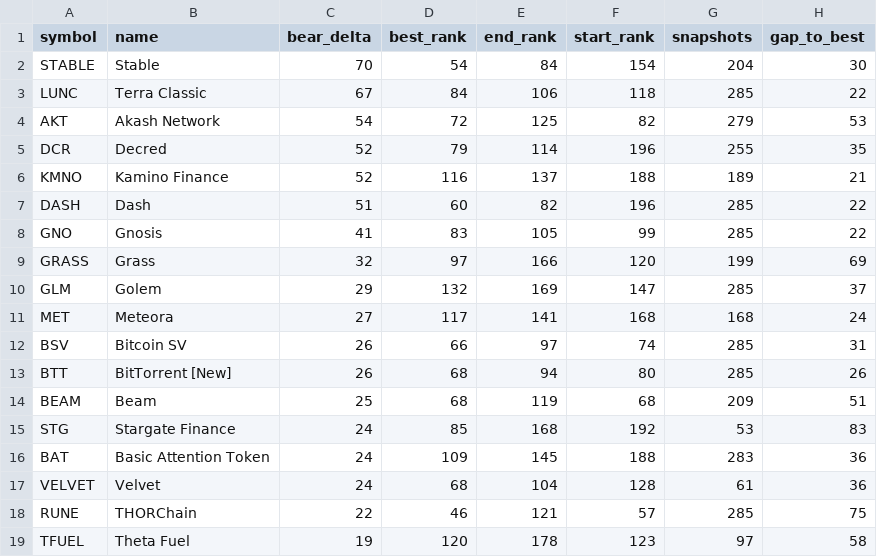
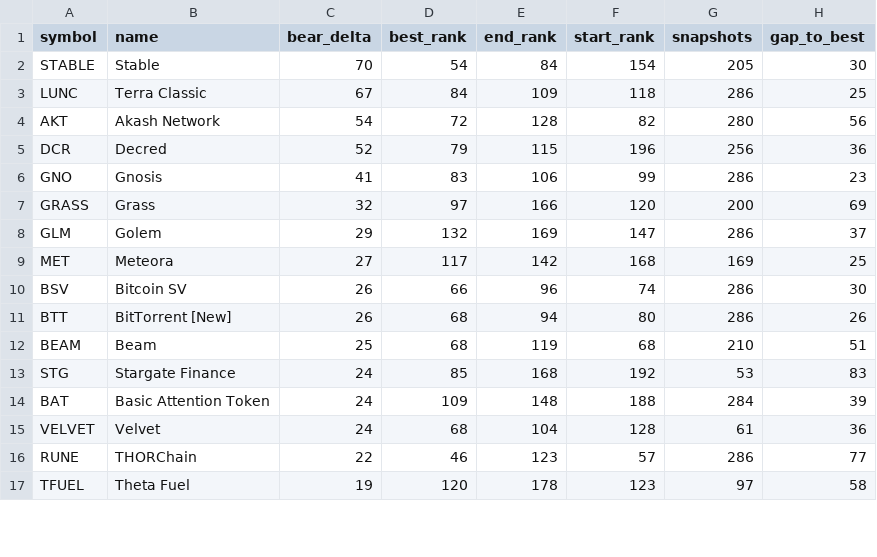
Before and after one commit to udipta-dev/rank-radar, a CSV file: data/out/table_quiet_accumulators.csv, drawn as a sheet; only a part is shown; the diff covers the shown part only.

```diff
--- a/data/out/table_quiet_accumulators.csv
+++ b/data/out/table_quiet_accumulators.csv
@@ -1,19 +1,17 @@
 symbol,name,bear_delta,best_rank,end_rank,start_rank,snapshots,gap_to_best
-STABLE,Stable,70,54,84,154,204,30
-LUNC,Terra Classic,67,84,106,118,285,22
-AKT,Akash Network,54,72,125,82,279,53
-DCR,Decred,52,79,114,196,255,35
-KMNO,Kamino Finance,52,116,137,188,189,21
-DASH,Dash,51,60,82,196,285,22
-GNO,Gnosis,41,83,105,99,285,22
-GRASS,Grass,32,97,166,120,199,69
-GLM,Golem,29,132,169,147,285,37
-MET,Meteora,27,117,141,168,168,24
-BSV,Bitcoin SV,26,66,97,74,285,31
-BTT,BitTorrent [New],26,68,94,80,285,26
-BEAM,Beam,25,68,119,68,209,51
+STABLE,Stable,70,54,84,154,205,30
+LUNC,Terra Classic,67,84,109,118,286,25
+AKT,Akash Network,54,72,128,82,280,56
+DCR,Decred,52,79,115,196,256,36
+GNO,Gnosis,41,83,106,99,286,23
+GRASS,Grass,32,97,166,120,200,69
+GLM,Golem,29,132,169,147,286,37
+MET,Meteora,27,117,142,168,169,25
+BSV,Bitcoin SV,26,66,96,74,286,30
+BTT,BitTorrent [New],26,68,94,80,286,26
+BEAM,Beam,25,68,119,68,210,51
 STG,Stargate Finance,24,85,168,192,53,83
-BAT,Basic Attention Token,24,109,145,188,283,36
+BAT,Basic Attention Token,24,109,148,188,284,39
 VELVET,Velvet,24,68,104,128,61,36
-RUNE,THORChain,22,46,121,57,285,75
+RUNE,THORChain,22,46,123,57,286,77
 TFUEL,Theta Fuel,19,120,178,123,97,58
```
Also changed, not shown: 1 added row, 1 removed row and 39 edited cells elsewhere in this file, data/out/table_climbers_overall.csv, data/out/table_high_conviction_climbers.csv, 15 other files.
